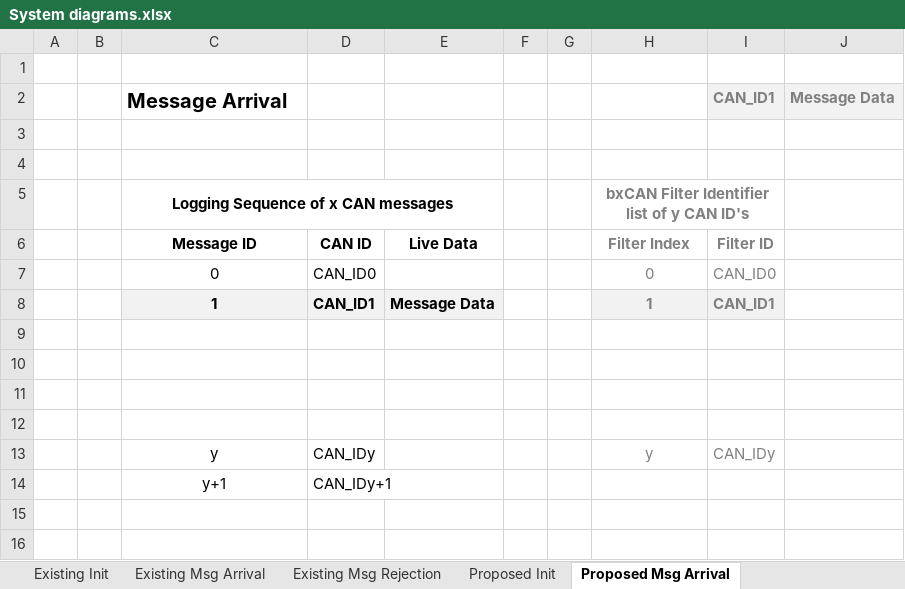
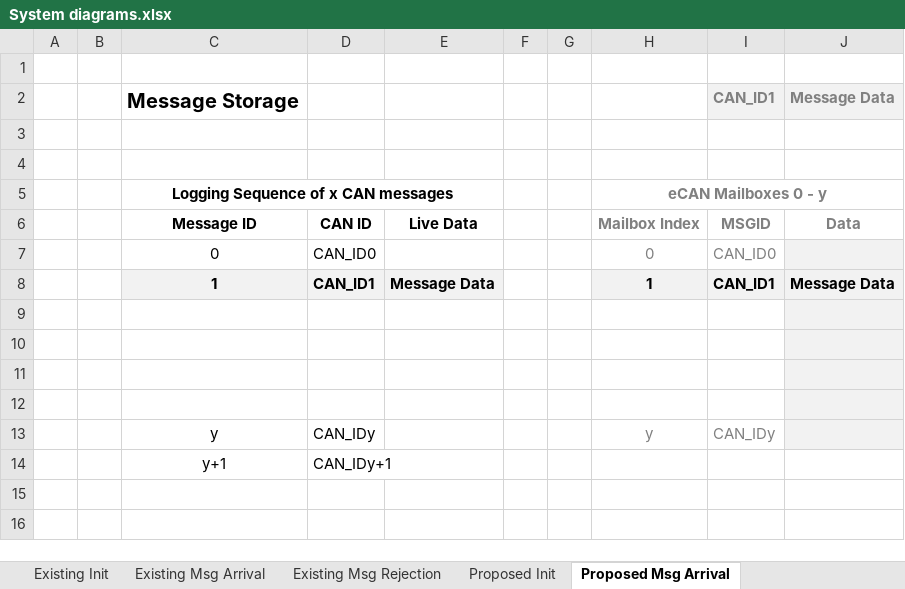
Before and after one commit to chrispbarlow/can_filtering_simulation, an Excel workbook: Documents/System diagrams.xlsx, sheet Proposed Msg Arrival, drawn as a sheet; only a part is shown; values as stored, in another font and other column widths than the file's, no borders; charts and pictures not drawn; removed rows and columns are numbered as before the commit, all else as after; the diff covers the shown part only; the diff names each change by its address in the sheet, - before the commit and + after, or states it on an @@ line.

```diff
--- a/Documents/System diagrams.xlsx (sheet Proposed Msg Arrival)
+++ b/Documents/System diagrams.xlsx (sheet Proposed Msg Arrival)
-C2: Message Arrival
+C2: Message Storage
-H5: bxCAN Filter Identifier list of y CAN ID's
+H5: eCAN Mailboxes 0 - y
-H5:I5 merged
+H5:J5 merged
-H6: Filter Index
+H6: Mailbox Index
-I6: Filter ID
+I6: MSGID
-J6: (empty)
+J6: Data
-J7:J13 fill: none
+J7:J13 fill: #F2F2F2
-H8:I8 text colour: #808080
+H8:I8 text colour: black
-J8: (empty)
+J8: Message Data
```
Also changed, not shown: 6 added rows, 6 removed rows, 8 edited cells, cell formats and merged cells elsewhere in this sheet, sheet Proposed Msg Rejection, sheet Proposed Filter Update, sheet Proposed Init, charts or pictures, Documents/Results/Side-by-side_33IDs.xlsx, 10 other files.
